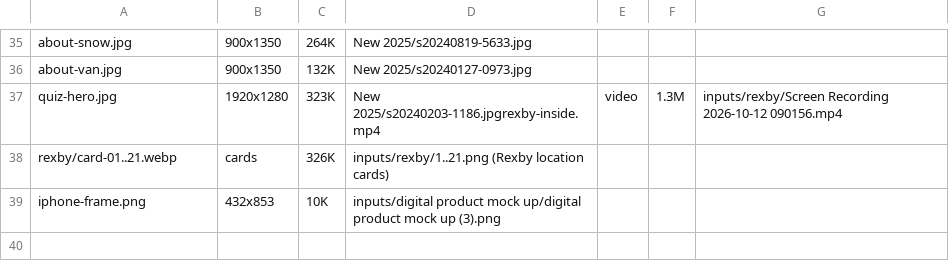
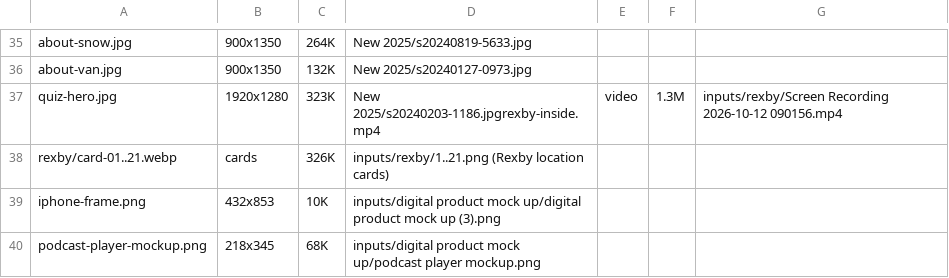
Before and after one commit to feijoasocial/abigailhannah-nz, a TSV file: static/images/_sources.tsv, drawn as a sheet; only a part is shown, gaps mark what is left out.

```diff
--- a/static/images/_sources.tsv
+++ b/static/images/_sources.tsv
@@ -39 +39,2 @@ rexby/card-01..21.webp	cards	326K	inputs/rexby/1..21.png (Rexby location cards)
 iphone-frame.png	432x853	10K	inputs/digital product mock up/digital product mock up (3).png
+podcast-player-mockup.png	218x345	68K	inputs/digital product mock up/podcast player mockup.png
```
Also changed, not shown: 3 other files.
